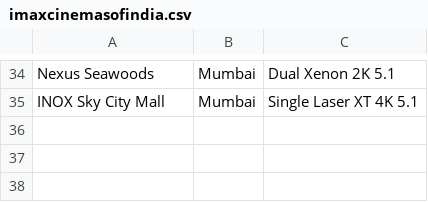
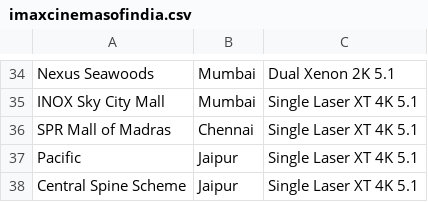
Before and after one commit to shreytyagi/shreytyagi, a CSV file: data/imaxcinemasofindia.csv, drawn as a sheet; only a part is shown, gaps mark what is left out; the diff names each change by its address in the sheet, - before the commit and + after, or states it on an @@ line.

Commit message:
Add new cinema entries for Chennai and Jaipur

```diff
--- a/data/imaxcinemasofindia.csv
+++ b/data/imaxcinemasofindia.csv
+row 36: SPR Mall of Madras | Chennai | Single Laser XT 4K 5.1
+row 37: Pacific | Jaipur | Single Laser XT 4K 5.1
+row 38: Central Spine Scheme | Jaipur | Single Laser XT 4K 5.1
```
